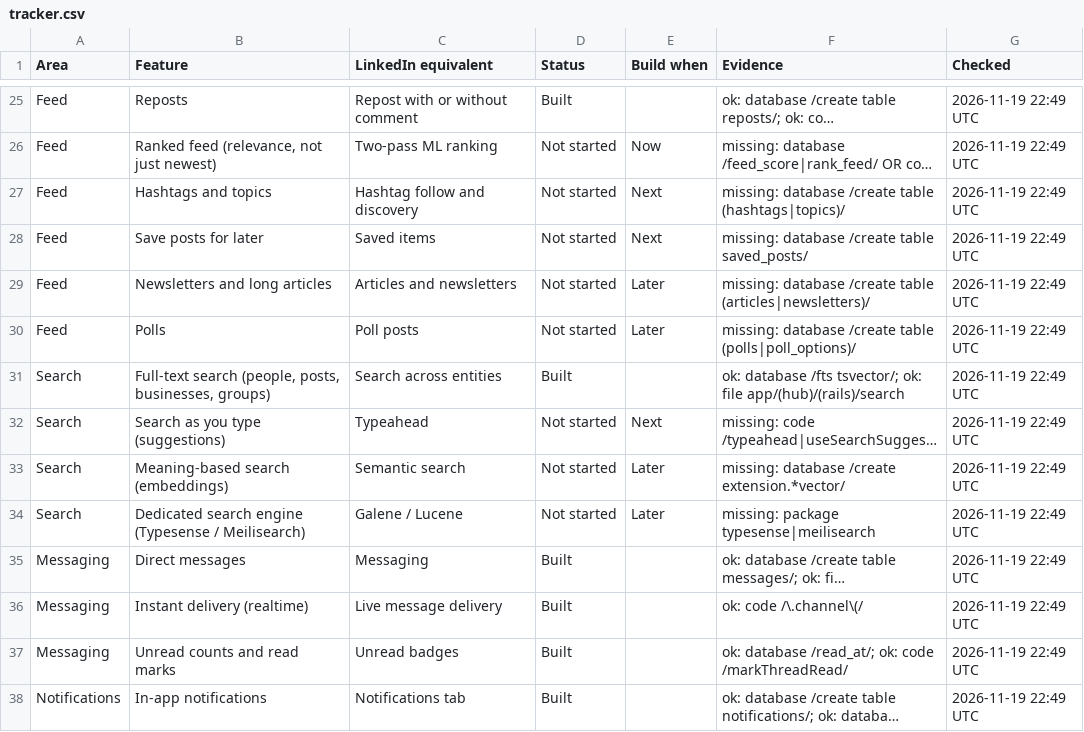
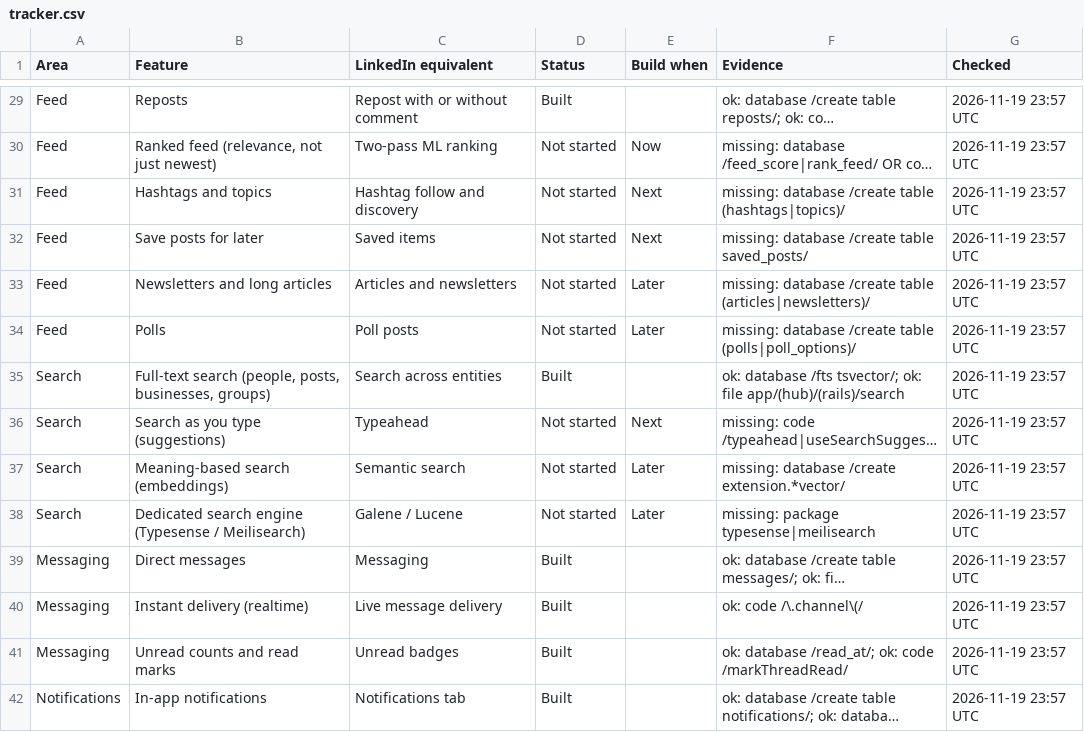
Before and after one commit to skuddin0410/SME-HUB, a CSV file: docs/tracker.csv, drawn as a sheet; only a part is shown, gaps mark what is left out; long unchanged cells end in …; addresses are those after the commit; the diff covers the shown part only; the diff names each change by its address in the sheet, - before the commit and + after, or states it on an @@ line.

```diff
--- a/docs/tracker.csv
+++ b/docs/tracker.csv
-G29:G42 (Checked): 2026-11-19 22:49 UTC
+G29:G42 (Checked): 2026-11-19 23:57 UTC
```
Also changed, not shown: 6 added rows and 38 edited cells elsewhere in this file, 47 other files.
